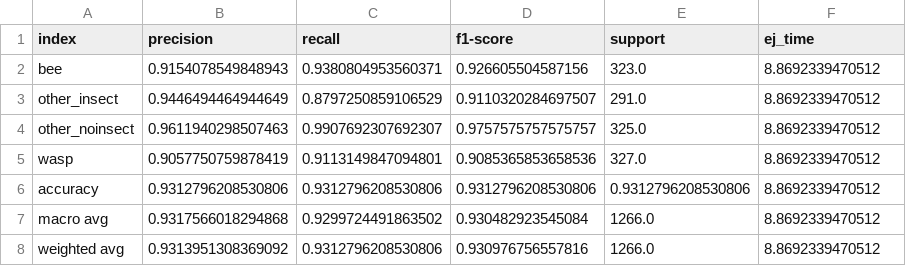
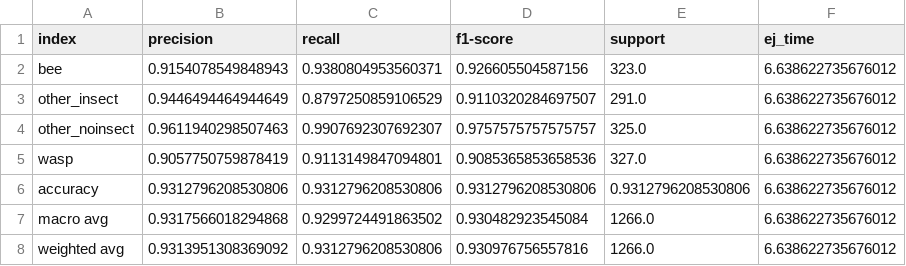
Before and after one commit to tuky-g/BeesAIve, a CSV file: reports/bs_xception_model_report.csv, drawn as a sheet.

Commit message:
Update reports

```diff
--- a/reports/bs_xception_model_report.csv
+++ b/reports/bs_xception_model_report.csv
@@ -1,8 +1,8 @@
 index,precision,recall,f1-score,support,ej_time
-bee,0.9154078549848943,0.9380804953560371,0.926605504587156,323.0,8.8692339470512
-other_insect,0.9446494464944649,0.8797250859106529,0.9110320284697507,291.0,8.8692339470512
-other_noinsect,0.9611940298507463,0.9907692307692307,0.9757575757575757,325.0,8.8692339470512
-wasp,0.9057750759878419,0.9113149847094801,0.9085365853658536,327.0,8.8692339470512
-accuracy,0.9312796208530806,0.9312796208530806,0.9312796208530806,0.9312796208530806,8.8692339470512
-macro avg,0.9317566018294868,0.9299724491863502,0.930482923545084,1266.0,8.8692339470512
-weighted avg,0.9313951308369092,0.9312796208530806,0.930976756557816,1266.0,8.8692339470512
+bee,0.9154078549848943,0.9380804953560371,0.926605504587156,323.0,6.638622735676012
+other_insect,0.9446494464944649,0.8797250859106529,0.9110320284697507,291.0,6.638622735676012
+other_noinsect,0.9611940298507463,0.9907692307692307,0.9757575757575757,325.0,6.638622735676012
+wasp,0.9057750759878419,0.9113149847094801,0.9085365853658536,327.0,6.638622735676012
+accuracy,0.9312796208530806,0.9312796208530806,0.9312796208530806,0.9312796208530806,6.638622735676012
+macro avg,0.9317566018294868,0.9299724491863502,0.930482923545084,1266.0,6.638622735676012
+weighted avg,0.9313951308369092,0.9312796208530806,0.930976756557816,1266.0,6.638622735676012
```
Also changed, not shown: reports/bs_xception_model_CLAHE_report.csv, reports/bs_xception_model_gb_report.csv, 9 other files.
